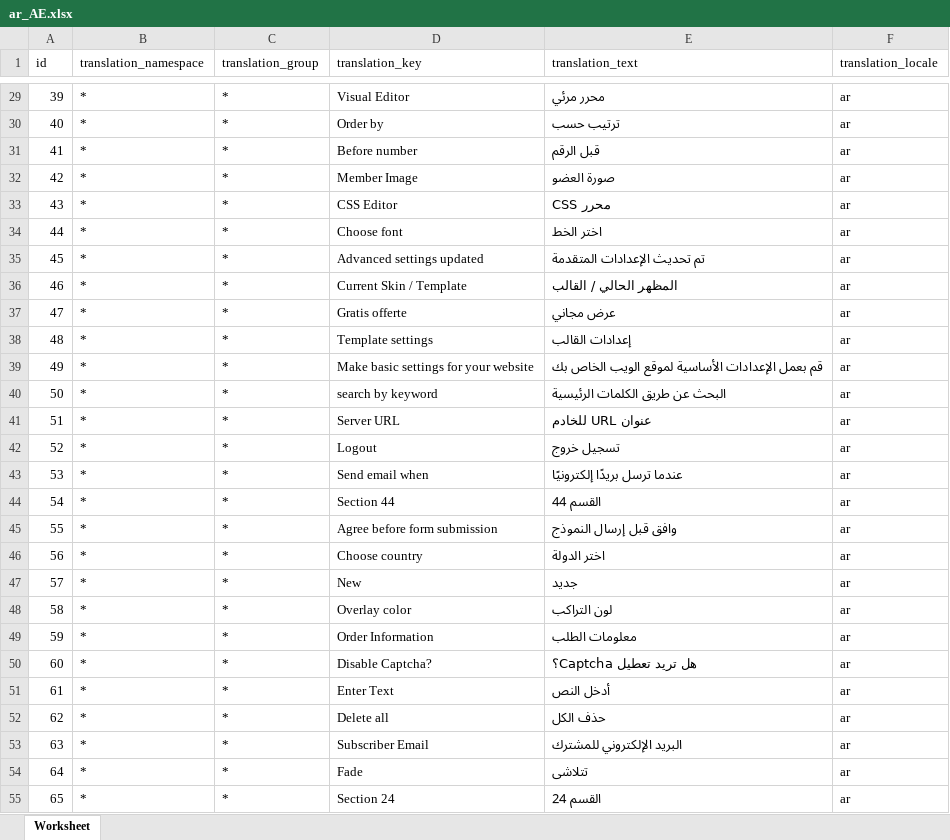
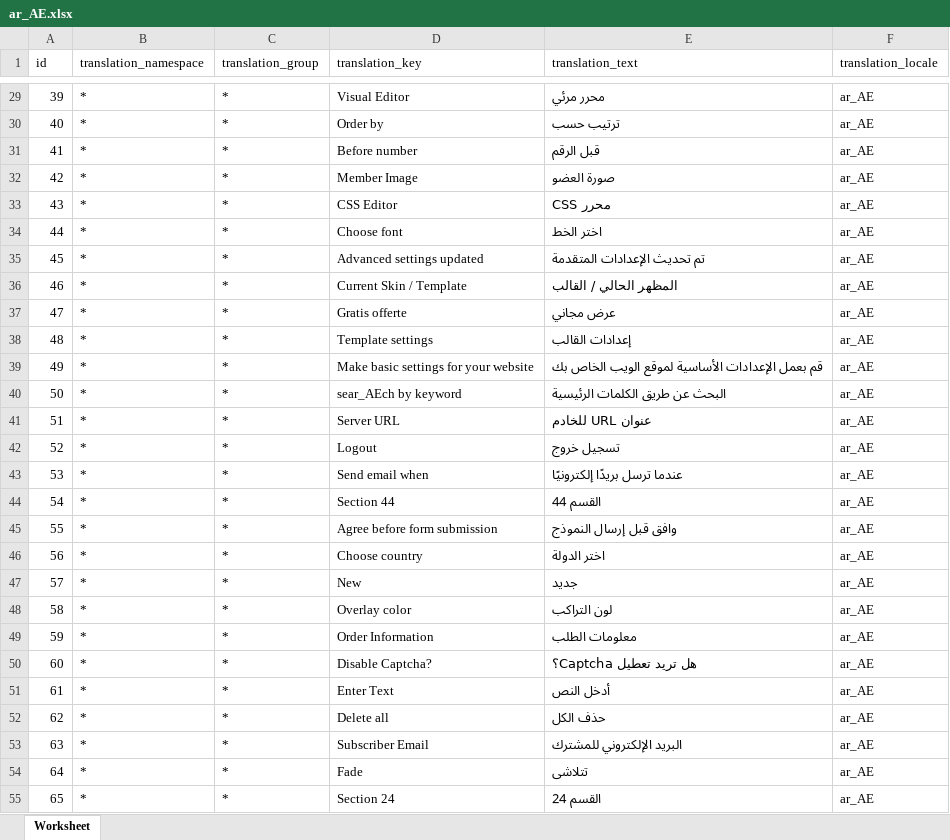
Before and after one commit to microweber/microweber, an Excel workbook: src/MicroweberPackages/Translation/resources/lang_xlsx/ar_AE.xlsx, sheet Worksheet, drawn as a sheet; only a part is shown, gaps mark what is left out; values as stored, in another font and other column widths than the file's, no borders; the diff covers the shown part only; the diff names each change by its address in the sheet, - before the commit and + after, or states it on an @@ line.

```diff
--- a/src/MicroweberPackages/Translation/resources/lang_xlsx/ar_AE.xlsx (sheet Worksheet)
+++ b/src/MicroweberPackages/Translation/resources/lang_xlsx/ar_AE.xlsx (sheet Worksheet)
-F29:F55 (translation_locale): ar
+F29:F55 (translation_locale): ar_AE
-D40 (translation_key): search by keyword
+D40 (translation_key): sear_AEch by keyword
```
Also changed, not shown: 1923 edited cells elsewhere in this sheet.
